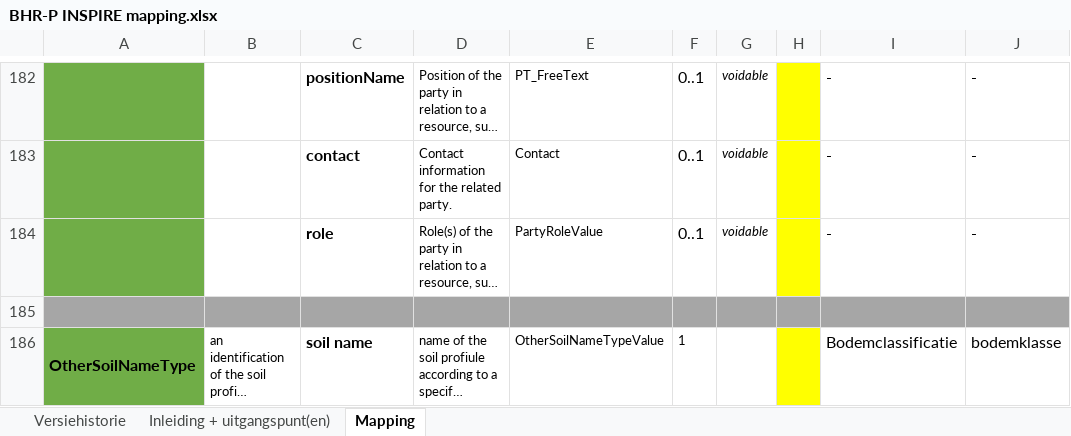
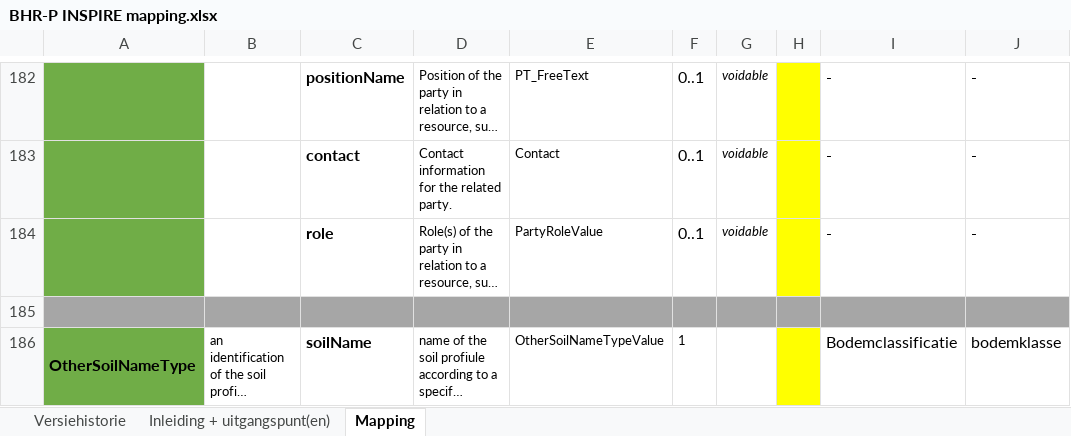
Before and after one commit to BROprogramma/BHR-P, an Excel workbook: INSPIRE/BHR-P INSPIRE mapping.xlsx, sheet Mapping, drawn as a sheet; only a part is shown, gaps mark what is left out; long unchanged cells end in …; values as stored, in another font and other column widths than the file's, no borders; the diff covers the shown part only; the diff names each change by its address in the sheet, - before the commit and + after, or states it on an @@ line.

Commit message:
Een aantal updates aan het BHR-P INSPIRE mapping document

```diff
--- a/INSPIRE/BHR-P INSPIRE mapping.xlsx (sheet Mapping)
+++ b/INSPIRE/BHR-P INSPIRE mapping.xlsx (sheet Mapping)
-C186: soil name
+C186: soilName
```
Also changed, not shown: 21 edited cells elsewhere in this sheet, sheet Versiehistorie.
